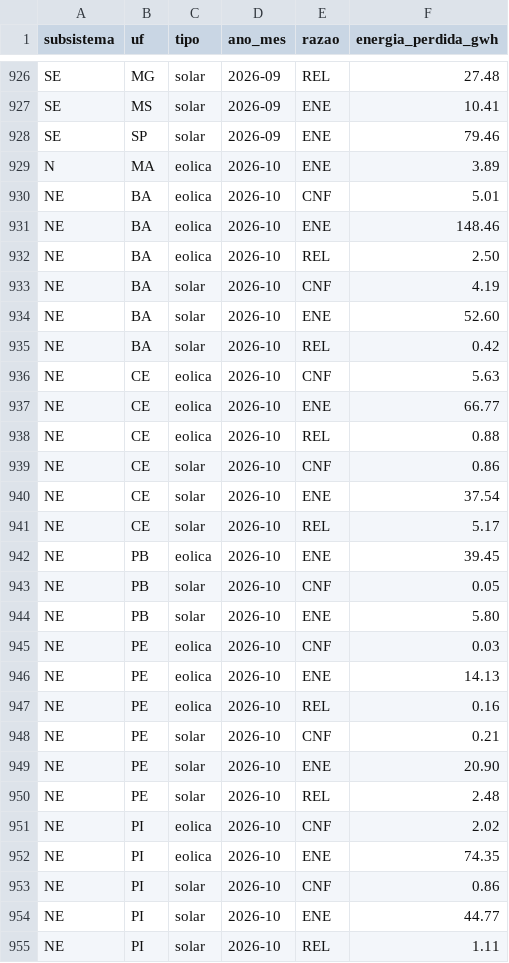
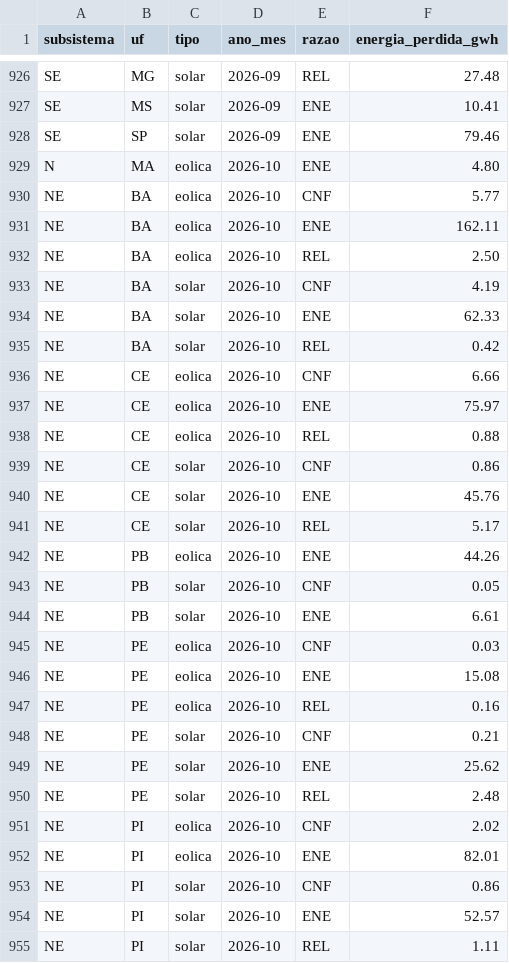
Before and after one commit to AmorimGui/Hackaton-Project, a CSV file: dados/saida/corte_por_razao_mes.csv, drawn as a sheet; only a part is shown, gaps mark what is left out; the diff covers the shown part only.

Commit message:
Atualização diária: dados do ONS até 2026-10-10

```diff
--- a/dados/saida/corte_por_razao_mes.csv
+++ b/dados/saida/corte_por_razao_mes.csv
@@ -928,28 +928,28 @@ SE;MS;solar;2026-09;ENE;10.41
 SE;SP;solar;2026-09;ENE;79.46
-N;MA;eolica;2026-10;ENE;3.89
-NE;BA;eolica;2026-10;CNF;5.01
-NE;BA;eolica;2026-10;ENE;148.46
+N;MA;eolica;2026-10;ENE;4.80
+NE;BA;eolica;2026-10;CNF;5.77
+NE;BA;eolica;2026-10;ENE;162.11
 NE;BA;eolica;2026-10;REL;2.50
 NE;BA;solar;2026-10;CNF;4.19
-NE;BA;solar;2026-10;ENE;52.60
+NE;BA;solar;2026-10;ENE;62.33
 NE;BA;solar;2026-10;REL;0.42
-NE;CE;eolica;2026-10;CNF;5.63
-NE;CE;eolica;2026-10;ENE;66.77
+NE;CE;eolica;2026-10;CNF;6.66
+NE;CE;eolica;2026-10;ENE;75.97
 NE;CE;eolica;2026-10;REL;0.88
 NE;CE;solar;2026-10;CNF;0.86
-NE;CE;solar;2026-10;ENE;37.54
+NE;CE;solar;2026-10;ENE;45.76
 NE;CE;solar;2026-10;REL;5.17
-NE;PB;eolica;2026-10;ENE;39.45
+NE;PB;eolica;2026-10;ENE;44.26
 NE;PB;solar;2026-10;CNF;0.05
-NE;PB;solar;2026-10;ENE;5.80
+NE;PB;solar;2026-10;ENE;6.61
 NE;PE;eolica;2026-10;CNF;0.03
-NE;PE;eolica;2026-10;ENE;14.13
+NE;PE;eolica;2026-10;ENE;15.08
 NE;PE;eolica;2026-10;REL;0.16
 NE;PE;solar;2026-10;CNF;0.21
-NE;PE;solar;2026-10;ENE;20.90
+NE;PE;solar;2026-10;ENE;25.62
 NE;PE;solar;2026-10;REL;2.48
 NE;PI;eolica;2026-10;CNF;2.02
-NE;PI;eolica;2026-10;ENE;74.35
+NE;PI;eolica;2026-10;ENE;82.01
 NE;PI;solar;2026-10;CNF;0.86
-NE;PI;solar;2026-10;ENE;44.77
+NE;PI;solar;2026-10;ENE;52.57
 NE;PI;solar;2026-10;REL;1.11
```
Also changed, not shown: 2 added rows and 12 edited cells elsewhere in this file, 16 other files.
